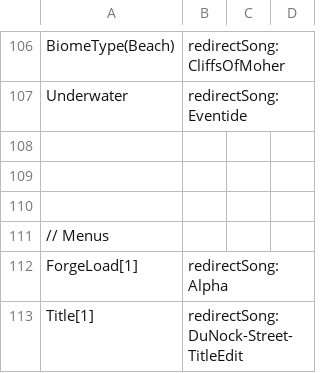
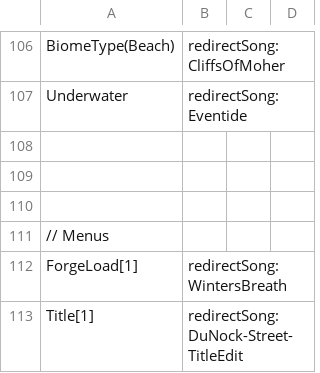
Before and after one commit to Rebirth-of-the-Night/Rebirth-Of-The-Night, a CSV file: ActualMusic/Songpacks/Adventure Redefined/Redirect.csv, drawn as a sheet; only a part is shown, gaps mark what is left out.

Commit message:
Added new screenshots to main menu, new S P O O P Y forge music

```diff
--- a/ActualMusic/Songpacks/Adventure Redefined/Redirect.csv
+++ b/ActualMusic/Songpacks/Adventure Redefined/Redirect.csv
@@ -111,3 +111,3 @@ Underwater,redirectSong:Eventide
 // Menus
-ForgeLoad[1],redirectSong:Alpha
+ForgeLoad[1],redirectSong:WintersBreath
 Title[1],redirectSong:DuNock-Street-TitleEdit
```
Also changed, not shown: 58 other files.
